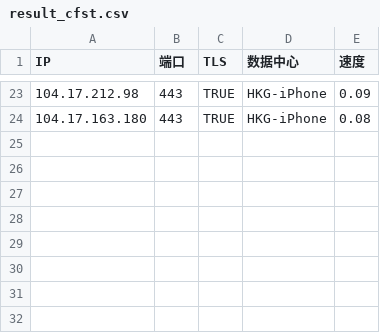
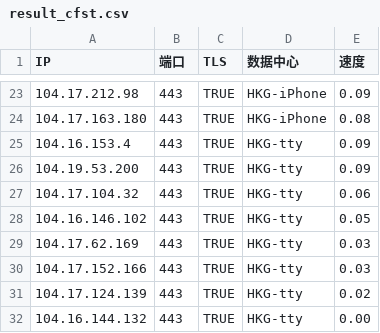
Before and after one commit to WillpowerJin/cfst_csv_result, a CSV file: result_cfst.csv, drawn as a sheet; only a part is shown, gaps mark what is left out.

```diff
--- a/result_cfst.csv
+++ b/result_cfst.csv
@@ -24 +24,9 @@ IP,端口,TLS,数据中心,速度
 104.17.163.180,443,TRUE,HKG-iPhone,0.08
+104.16.153.4,443,TRUE,HKG-tty,0.09
+104.19.53.200,443,TRUE,HKG-tty,0.09
+104.17.104.32,443,TRUE,HKG-tty,0.06
+104.16.146.102,443,TRUE,HKG-tty,0.05
+104.17.62.169,443,TRUE,HKG-tty,0.03
+104.17.152.166,443,TRUE,HKG-tty,0.03
+104.17.124.139,443,TRUE,HKG-tty,0.02
+104.16.144.132,443,TRUE,HKG-tty,0.00
```
